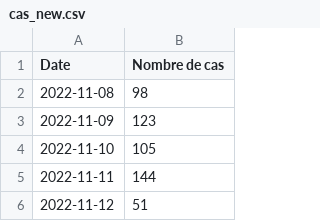
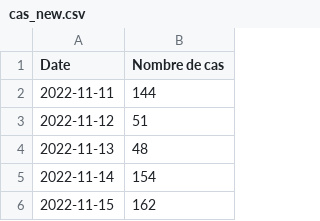
Before and after one commit to maradan29/coronaFR, a CSV file: cas_new.csv, drawn as a sheet; only a part is shown; the shorter side is filled out with more unchanged rows.

Commit message:
Add existing file

```diff
--- a/cas_new.csv
+++ b/cas_new.csv
@@ -1,5 +1,2 @@
 Date,Nombre de cas
-2022-11-08,98
-2022-11-09,123
-2022-11-10,105
 2022-11-11,144
```
